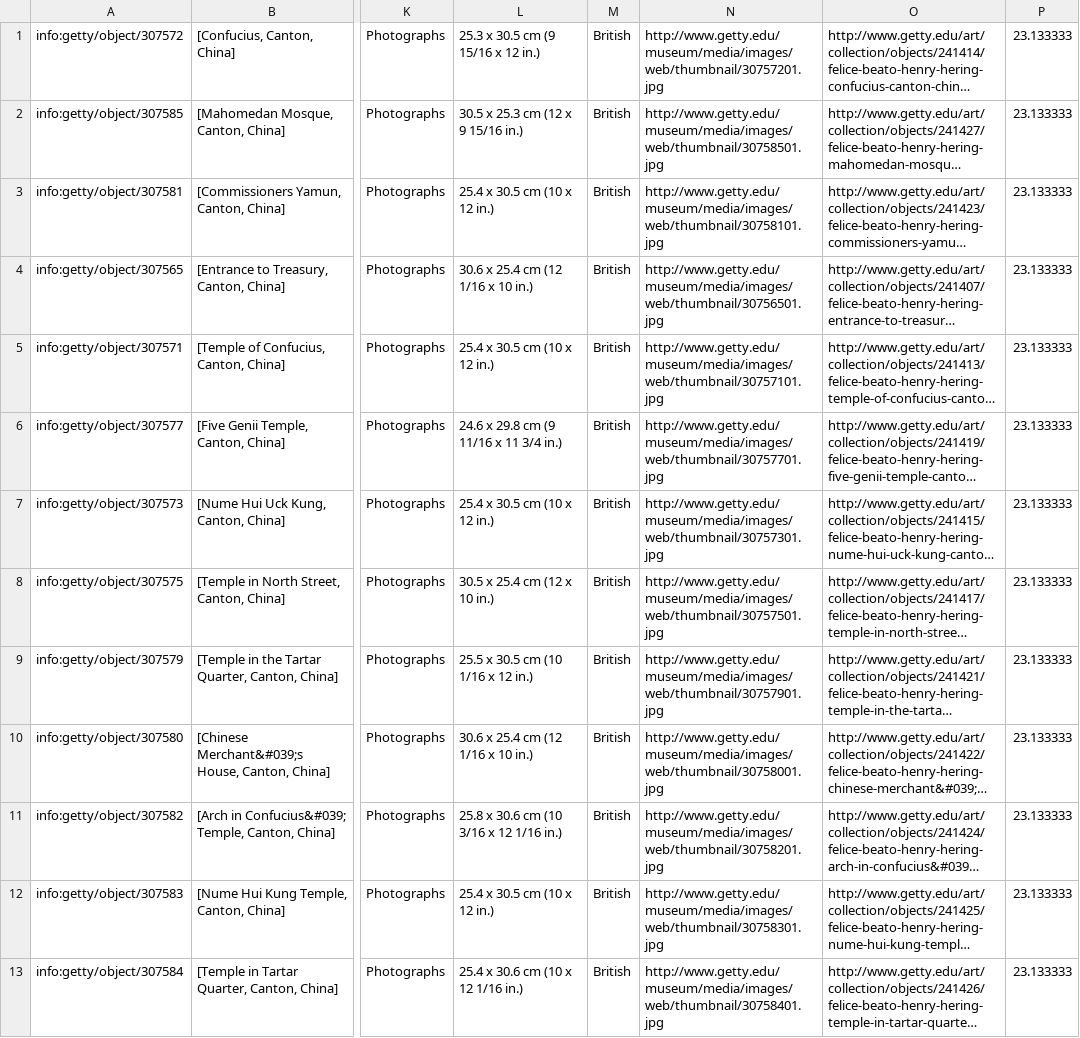
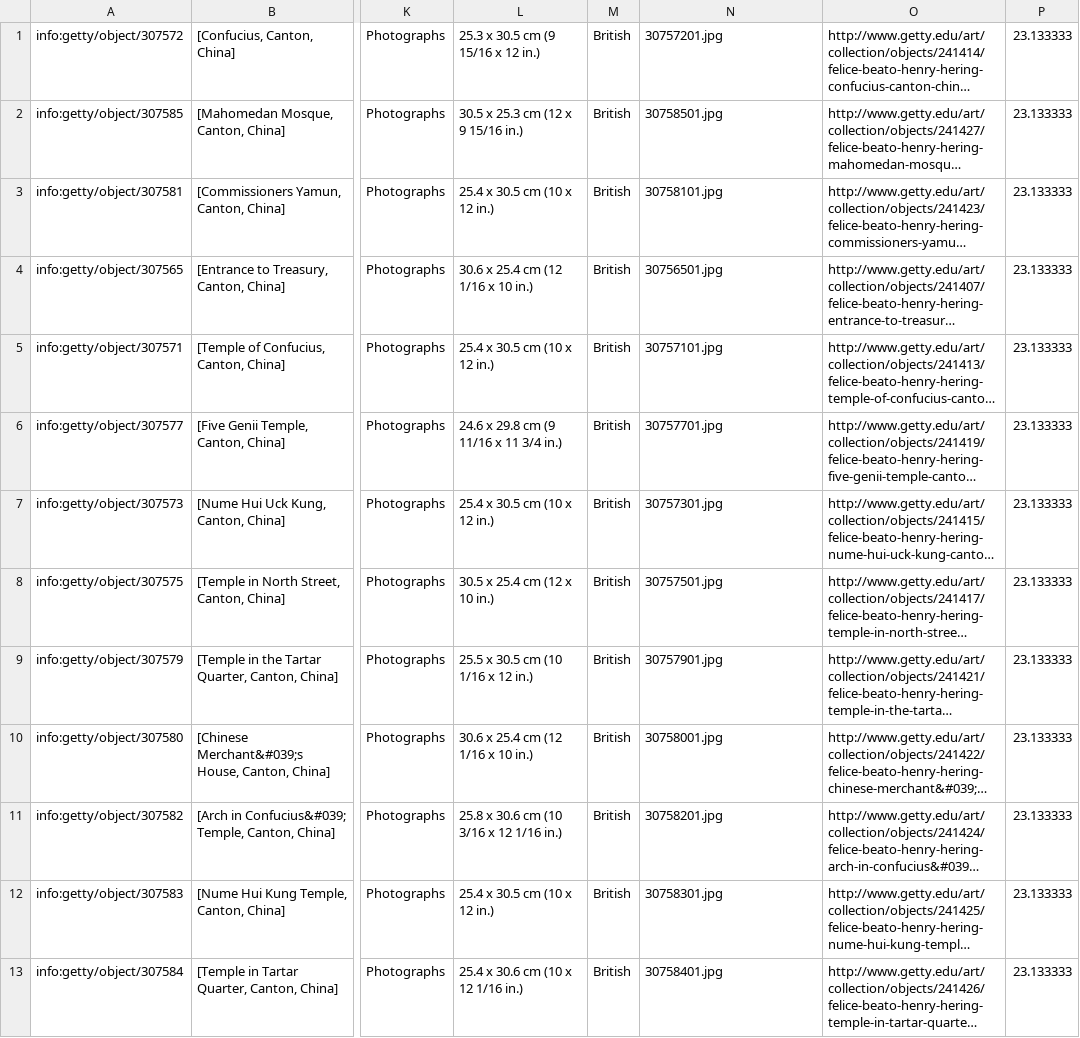
Before and after one commit to christian-acuna/lens-of-china-swift, a CSV file: record.csv, drawn as a sheet; only a part is shown, gaps mark what is left out; long unchanged cells end in …; the diff covers the shown part only; the diff names each change by its address in the sheet, - before the commit and + after, or states it on an @@ line.

Commit message:
pintrest layout implemented also changed how thumbnails are loaded

```diff
--- a/record.csv
+++ b/record.csv
-N1: http://www.getty.edu/museum/media/images/web/thumbnail/30757201.jpg
+N1: 30757201.jpg
-N2: http://www.getty.edu/museum/media/images/web/thumbnail/30758501.jpg
+N2: 30758501.jpg
-N3: http://www.getty.edu/museum/media/images/web/thumbnail/30758101.jpg
+N3: 30758101.jpg
-N4: http://www.getty.edu/museum/media/images/web/thumbnail/30756501.jpg
+N4: 30756501.jpg
-N5: http://www.getty.edu/museum/media/images/web/thumbnail/30757101.jpg
+N5: 30757101.jpg
-N6: http://www.getty.edu/museum/media/images/web/thumbnail/30757701.jpg
+N6: 30757701.jpg
-N7: http://www.getty.edu/museum/media/images/web/thumbnail/30757301.jpg
+N7: 30757301.jpg
-N8: http://www.getty.edu/museum/media/images/web/thumbnail/30757501.jpg
+N8: 30757501.jpg
-N9: http://www.getty.edu/museum/media/images/web/thumbnail/30757901.jpg
+N9: 30757901.jpg
-N10: http://www.getty.edu/museum/media/images/web/thumbnail/30758001.jpg
+N10: 30758001.jpg
-N11: http://www.getty.edu/museum/media/images/web/thumbnail/30758201.jpg
+N11: 30758201.jpg
-N12: http://www.getty.edu/museum/media/images/web/thumbnail/30758301.jpg
+N12: 30758301.jpg
-N13: http://www.getty.edu/museum/media/images/web/thumbnail/30758401.jpg
+N13: 30758401.jpg
```
Also changed, not shown: 13 edited cells elsewhere in this file, 6 other files.
